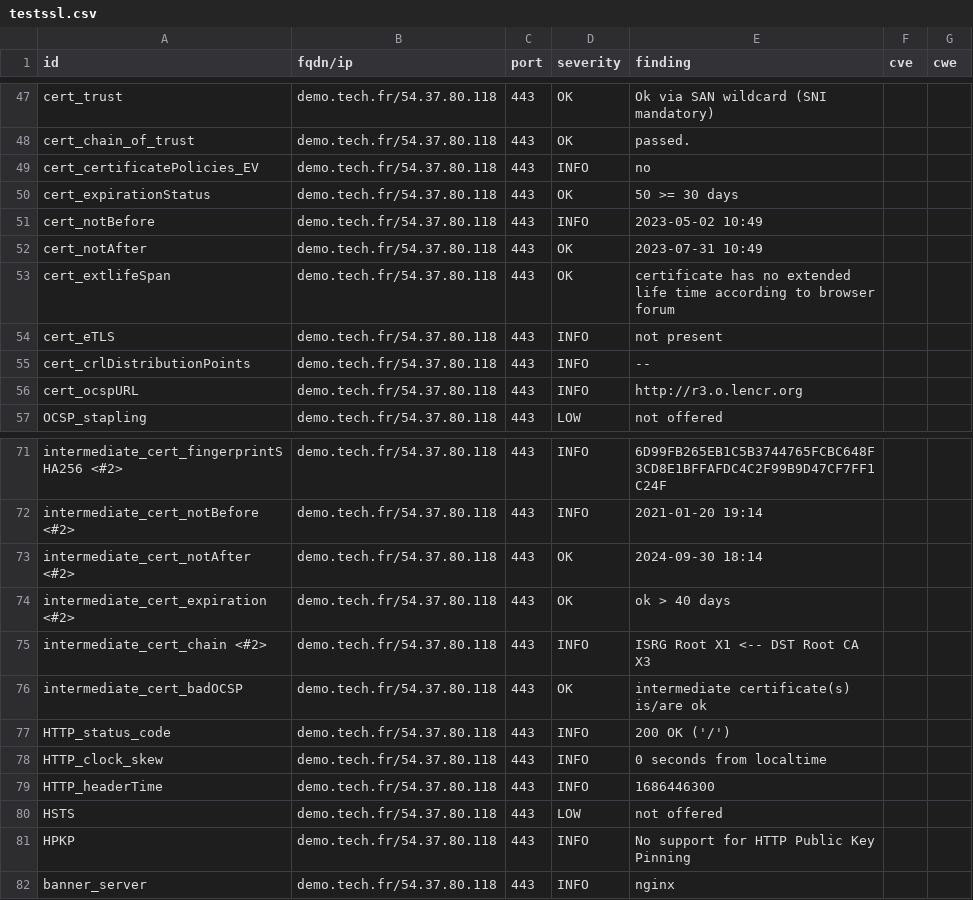
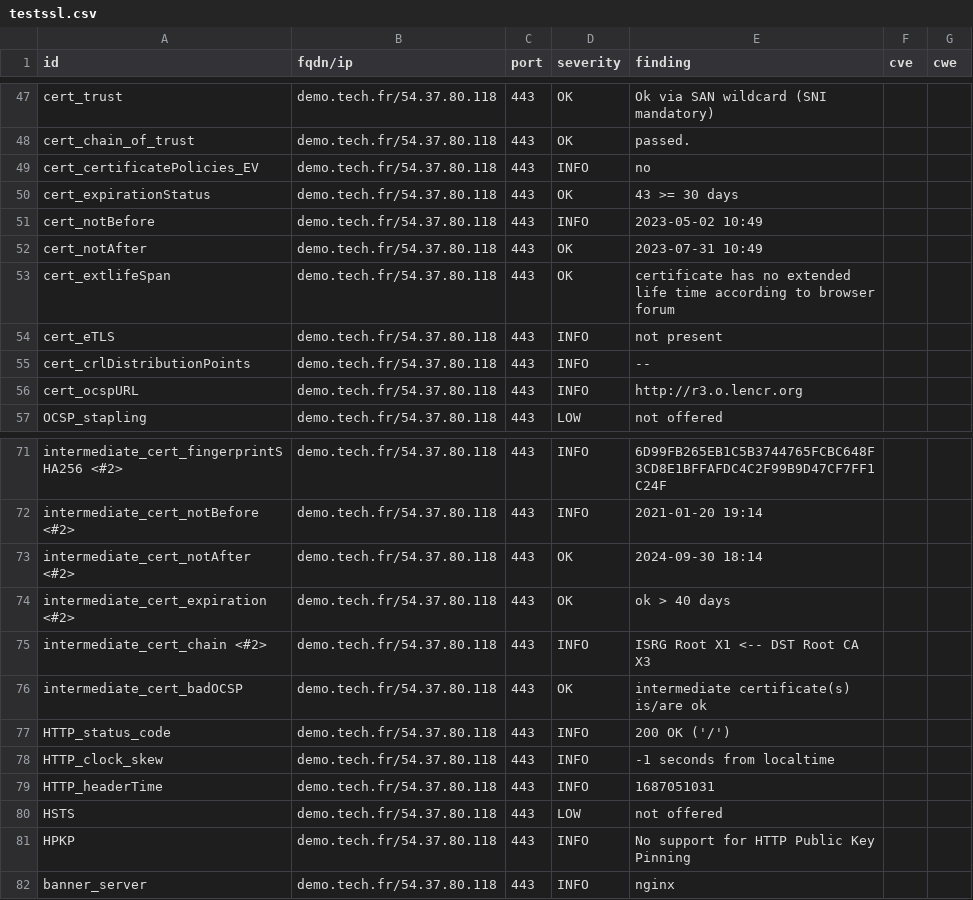
Before and after one commit to passtech/website-monitoring, a CSV file: results/aHR0cHM6Ly9kZW1vLnRlY2guZnI=/testssl.csv, drawn as a sheet; only a part is shown, gaps mark what is left out.

```diff
--- a/results/aHR0cHM6Ly9kZW1vLnRlY2guZnI=/testssl.csv
+++ b/results/aHR0cHM6Ly9kZW1vLnRlY2guZnI=/testssl.csv
@@ -49,3 +49,3 @@
 "cert_certificatePolicies_EV","demo.tech.fr/54.37.80.118","443","INFO","no","",""
-"cert_expirationStatus","demo.tech.fr/54.37.80.118","443","OK","50 >= 30 days","",""
+"cert_expirationStatus","demo.tech.fr/54.37.80.118","443","OK","43 >= 30 days","",""
 "cert_notBefore","demo.tech.fr/54.37.80.118","443","INFO","2023-05-02 10:49","",""
@@ -77,4 +77,4 @@
 "HTTP_status_code","demo.tech.fr/54.37.80.118","443","INFO","200 OK ('/')","",""
-"HTTP_clock_skew","demo.tech.fr/54.37.80.118","443","INFO","0 seconds from localtime","",""
-"HTTP_headerTime","demo.tech.fr/54.37.80.118","443","INFO","1686446300","",""
+"HTTP_clock_skew","demo.tech.fr/54.37.80.118","443","INFO","-1 seconds from localtime","",""
+"HTTP_headerTime","demo.tech.fr/54.37.80.118","443","INFO","1687051031","",""
 "HSTS","demo.tech.fr/54.37.80.118","443","LOW","not offered","",""
```
Also changed, not shown: 12 other files.
